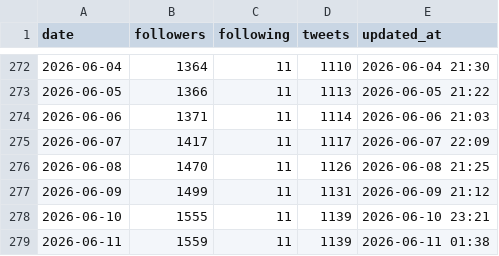
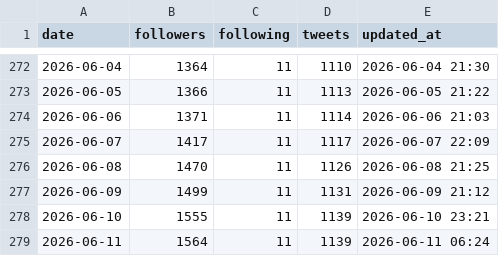
Before and after one commit to take-cmd-web/X_follower, a CSV file: data/followers.csv, drawn as a sheet; only a part is shown, gaps mark what is left out.

```diff
--- a/data/followers.csv
+++ b/data/followers.csv
@@ -278,2 +278,2 @@ date,followers,following,tweets,updated_at
 2026-06-10,1555,11,1139,2026-06-10 23:21
-2026-06-11,1559,11,1139,2026-06-11 01:38
+2026-06-11,1564,11,1139,2026-06-11 06:24
```
